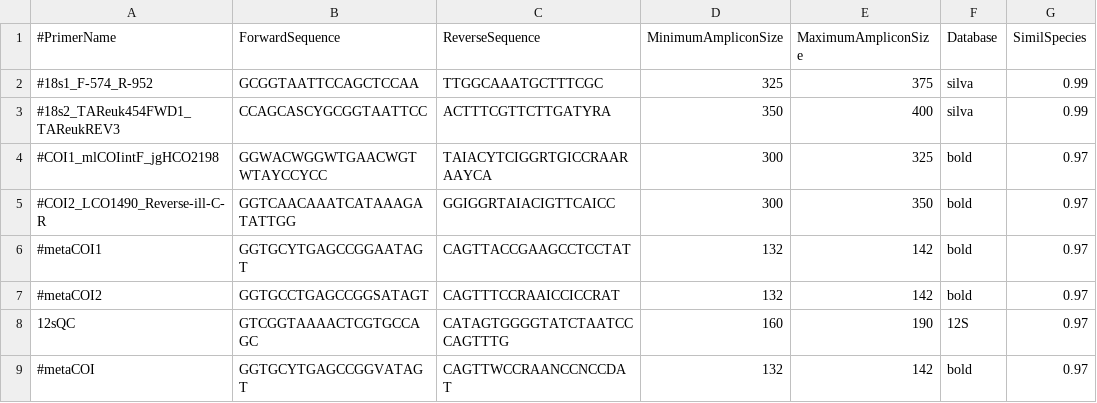
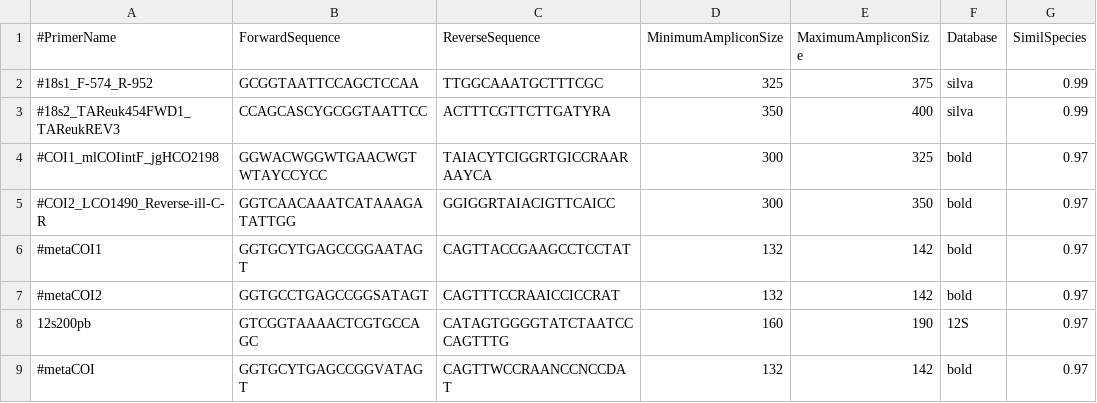
Before and after one commit to enormandeau/barque, a CSV file: 02_info/primers.csv, drawn as a sheet; only a part is shown; the diff names each change by its address in the sheet, - before the commit and + after, or states it on an @@ line.

Commit message:
Update primers.csv

```diff
--- a/02_info/primers.csv
+++ b/02_info/primers.csv
-A8 (#PrimerName): 12sQC
+A8 (#PrimerName): 12s200pb
```
